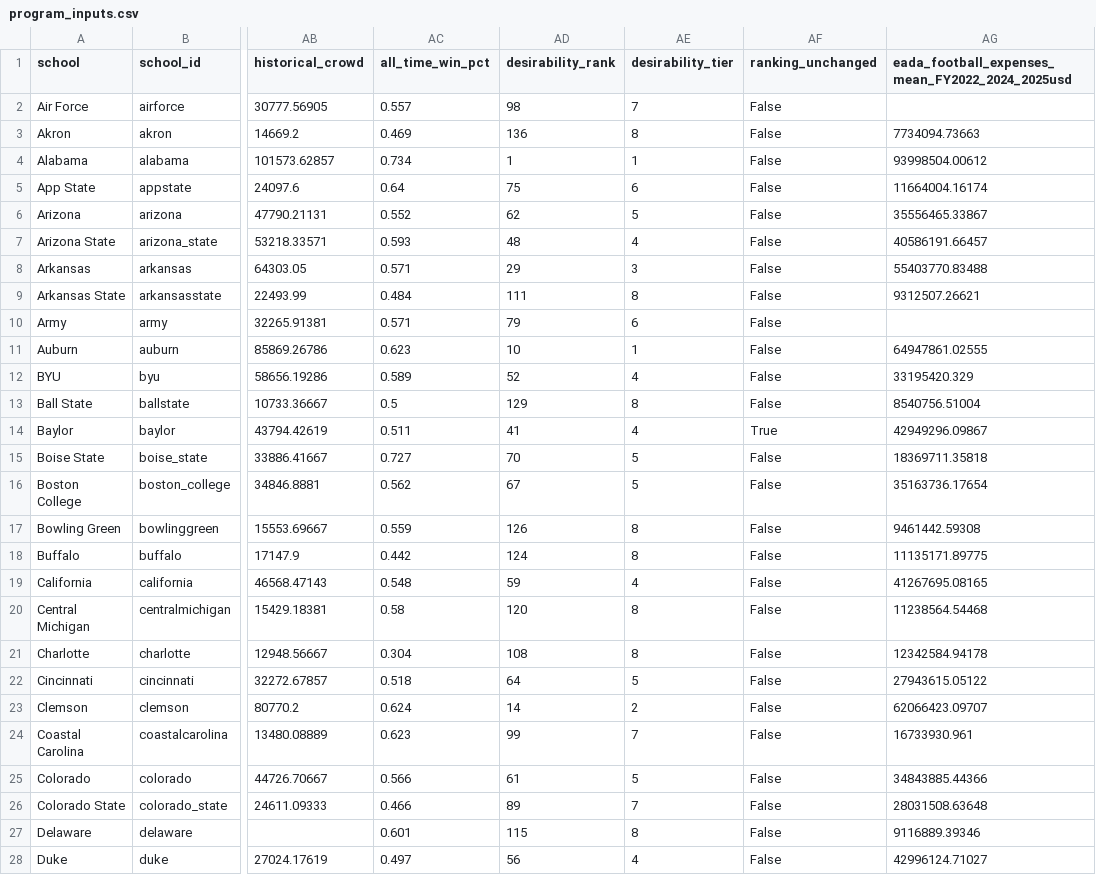
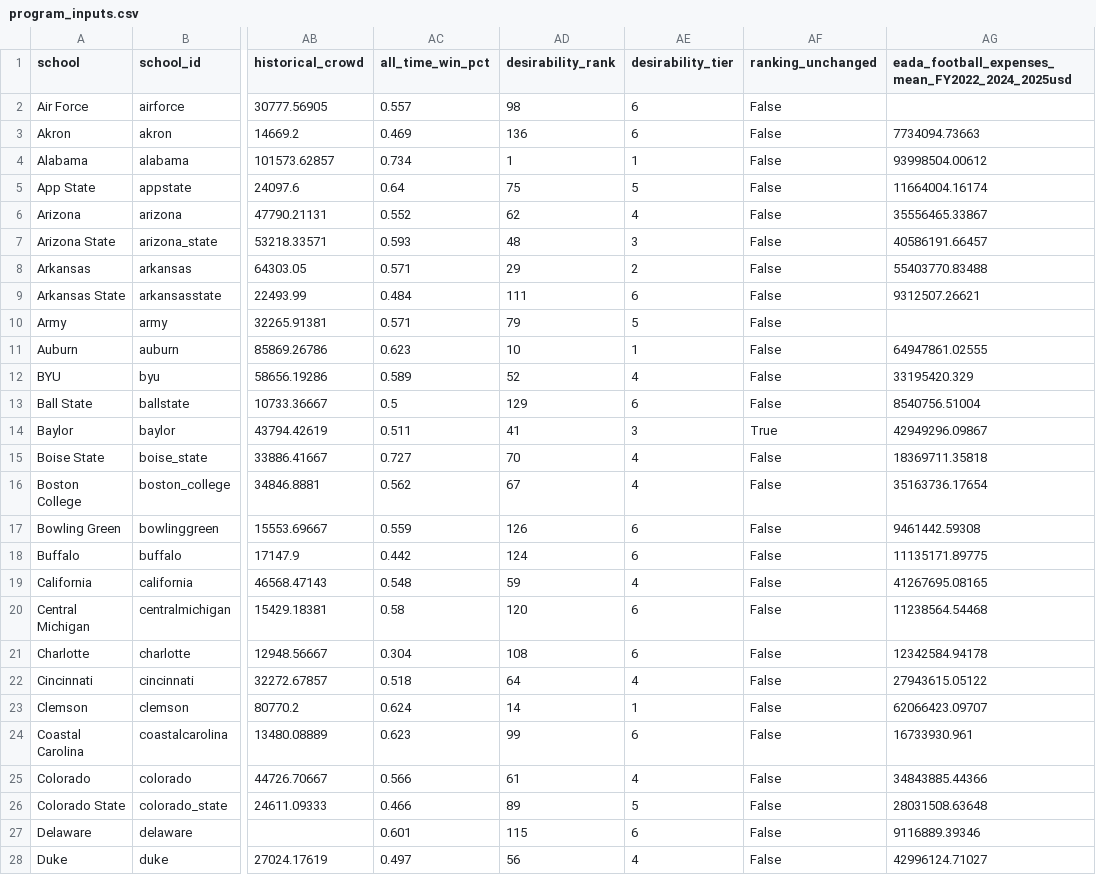
Before and after one commit to terrapinalytics/terrapinalytics.github.io, a CSV file: assets/coaching/program_inputs.csv, drawn as a sheet; only a part is shown, gaps mark what is left out; the diff covers the shown part only; the diff names each change by its address in the sheet, - before the commit and + after, or states it on an @@ line.

Commit message:
Recalibrate all FBS job tiers and scope carousel to the Power Four

```diff
--- a/assets/coaching/program_inputs.csv
+++ b/assets/coaching/program_inputs.csv
-AE2 (desirability_tier): 7
+AE2 (desirability_tier): 6
-AE3 (desirability_tier): 8
+AE3 (desirability_tier): 6
-AE5 (desirability_tier): 6
+AE5 (desirability_tier): 5
-AE6 (desirability_tier): 5
+AE6 (desirability_tier): 4
-AE7 (desirability_tier): 4
+AE7 (desirability_tier): 3
-AE8 (desirability_tier): 3
+AE8 (desirability_tier): 2
-AE9 (desirability_tier): 8
+AE9 (desirability_tier): 6
-AE10 (desirability_tier): 6
+AE10 (desirability_tier): 5
-AE13 (desirability_tier): 8
+AE13 (desirability_tier): 6
-AE14 (desirability_tier): 4
+AE14 (desirability_tier): 3
-AE15:AE16 (desirability_tier): 5
+AE15:AE16 (desirability_tier): 4
-AE17:AE18 (desirability_tier): 8
+AE17:AE18 (desirability_tier): 6
-AE20:AE21 (desirability_tier): 8
+AE20:AE21 (desirability_tier): 6
-AE22 (desirability_tier): 5
+AE22 (desirability_tier): 4
-AE23 (desirability_tier): 2
+AE23 (desirability_tier): 1
-AE24 (desirability_tier): 7
+AE24 (desirability_tier): 6
-AE25 (desirability_tier): 5
+AE25 (desirability_tier): 4
-AE26 (desirability_tier): 7
+AE26 (desirability_tier): 5
-AE27 (desirability_tier): 8
+AE27 (desirability_tier): 6
```
Also changed, not shown: 81 edited cells elsewhere in this file, assets/coaching/program_rankings.csv, 8 other files.
